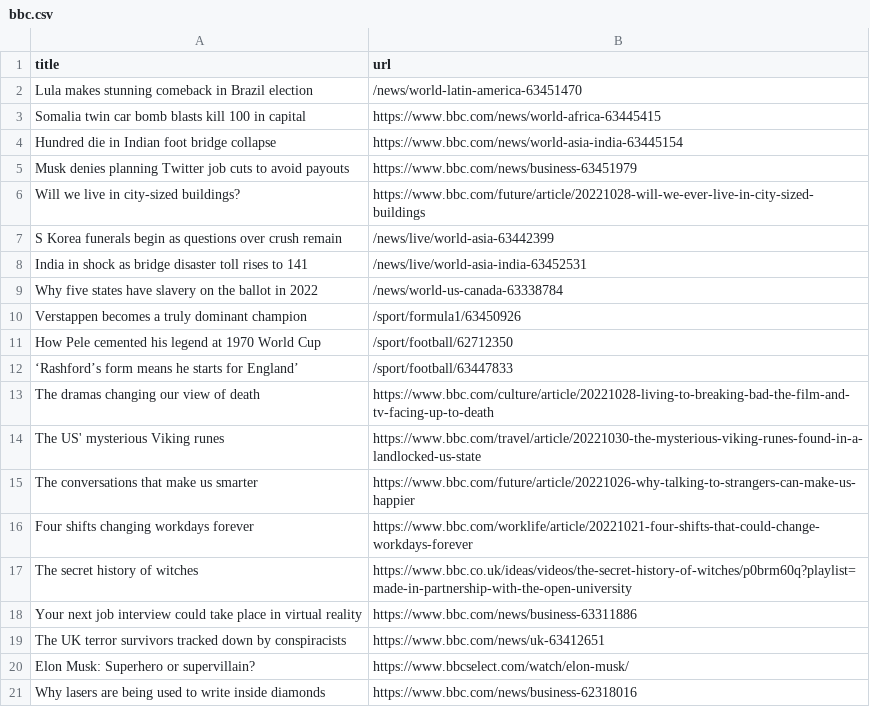
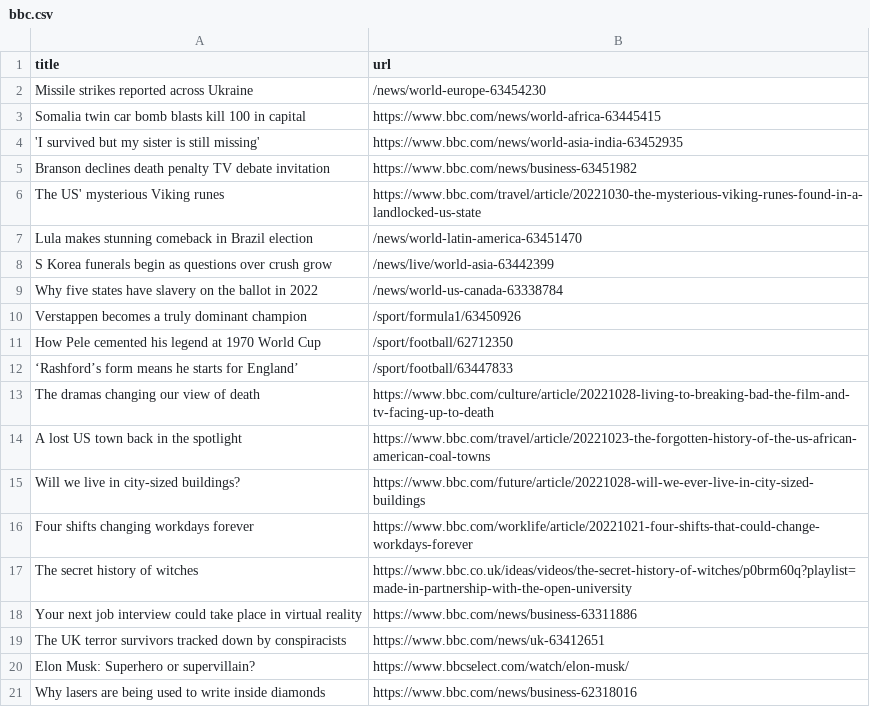
Before and after one commit to amanda-chn/automatic-scraper-bbc, a CSV file: bbc.csv, drawn as a sheet; only a part is shown.

```diff
--- a/bbc.csv
+++ b/bbc.csv
@@ -1,9 +1,9 @@
 title,url
+Missile strikes reported across Ukraine,/news/world-europe-63454230
+Somalia twin car bomb blasts kill 100 in capital,https://www.bbc.com/news/world-africa-63445415
+'I survived but my sister is still missing',https://www.bbc.com/news/world-asia-india-63452935
+Branson declines death penalty TV debate invitation,https://www.bbc.com/news/business-63451982
+The US' mysterious Viking runes,https://www.bbc.com/travel/article/20221030-the-mysterious-viking-runes-found-in-a-landlocked-us-state
 Lula makes stunning comeback in Brazil election,/news/world-latin-america-63451470
-Somalia twin car bomb blasts kill 100 in capital,https://www.bbc.com/news/world-africa-63445415
-Hundred die in Indian foot bridge collapse,https://www.bbc.com/news/world-asia-india-63445154
-Musk denies planning Twitter job cuts to avoid payouts,https://www.bbc.com/news/business-63451979
-Will we live in city-sized buildings?,https://www.bbc.com/future/article/20221028-will-we-ever-live-in-city-sized-buildings
-S Korea funerals begin as questions over crush remain,/news/live/world-asia-63442399
-India in shock as bridge disaster toll rises to 141,/news/live/world-asia-india-63452531
+S Korea funerals begin as questions over crush grow,/news/live/world-asia-63442399
 Why five states have slavery on the ballot in 2022,/news/world-us-canada-63338784
@@ -13,4 +13,4 @@ How Pele cemented his legend at 1970 World Cup,/sport/football/62712350
 The dramas changing our view of death,https://www.bbc.com/culture/article/20221028-living-to-breaking-bad-the-film-and-tv-facing-up-to-death
-The US' mysterious Viking runes,https://www.bbc.com/travel/article/20221030-the-mysterious-viking-runes-found-in-a-landlocked-us-state
-The conversations that make us smarter,https://www.bbc.com/future/article/20221026-why-talking-to-strangers-can-make-us-happier
+A lost US town back in the spotlight,https://www.bbc.com/travel/article/20221023-the-forgotten-history-of-the-us-african-american-coal-towns
+Will we live in city-sized buildings?,https://www.bbc.com/future/article/20221028-will-we-ever-live-in-city-sized-buildings
 Four shifts changing workdays forever,https://www.bbc.com/worklife/article/20221021-four-shifts-that-could-change-workdays-forever
```
